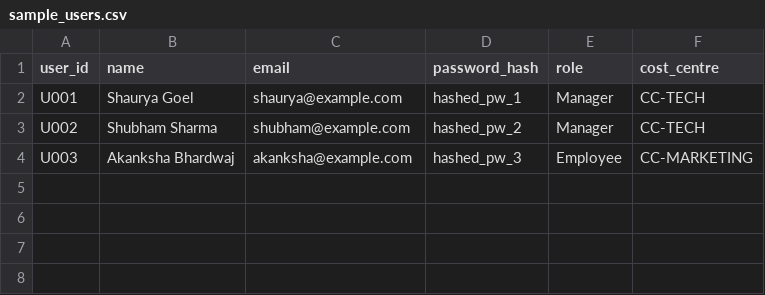
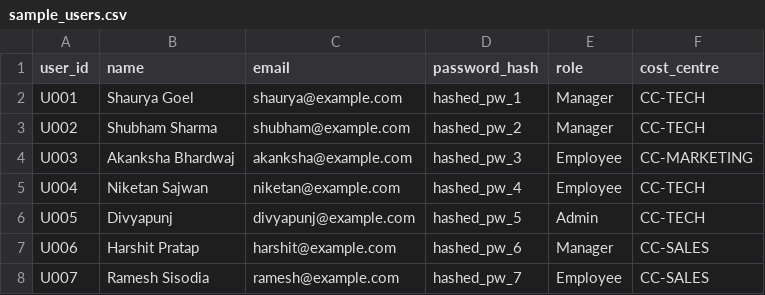
Before and after one commit to coder6e43/L.E.D.G.E.R, a CSV file: data/sample_users.csv, drawn as a sheet.

```diff
--- a/data/sample_users.csv
+++ b/data/sample_users.csv
@@ -4 +4,5 @@ U002,Shubham Sharma,shubham@example.com,hashed_pw_2,Manager,CC-TECH
 U003,Akanksha Bhardwaj,akanksha@example.com,hashed_pw_3,Employee,CC-MARKETING
+U004,Niketan Sajwan,niketan@example.com,hashed_pw_4,Employee,CC-TECH
+U005,Divyapunj,divyapunj@example.com,hashed_pw_5,Admin,CC-TECH
+U006,Harshit Pratap,harshit@example.com,hashed_pw_6,Manager,CC-SALES
+U007,Ramesh Sisodia,ramesh@example.com,hashed_pw_7,Employee,CC-SALES
```
Also changed, not shown: data/sample_budgets.csv, data/sample_expenses.csv.
